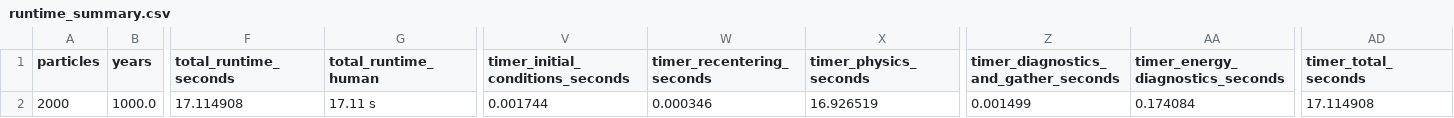
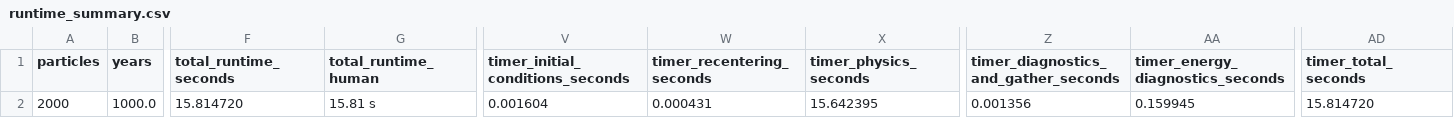
Before and after one commit to Franciscoafonseca/ProjetoPA2-Gif, a CSV file: projeto_corrigido/results/LAPTOP-C1CDPADH/benchmark_N2000_P1_R3/runtime_summary.csv, drawn as a sheet; only a part is shown, gaps mark what is left out; the diff names each change by its address in the sheet, - before the commit and + after, or states it on an @@ line.

```diff
--- a/projeto_corrigido/results/LAPTOP-C1CDPADH/benchmark_N2000_P1_R3/runtime_summary.csv
+++ b/projeto_corrigido/results/LAPTOP-C1CDPADH/benchmark_N2000_P1_R3/runtime_summary.csv
-F2 (total_runtime_seconds): 17.114908
+F2 (total_runtime_seconds): 15.814720
-G2 (total_runtime_human): 17.11 s
+G2 (total_runtime_human): 15.81 s
-V2 (timer_initial_conditions_seconds): 0.001744
+V2 (timer_initial_conditions_seconds): 0.001604
-W2 (timer_recentering_seconds): 0.000346
+W2 (timer_recentering_seconds): 0.000431
-X2 (timer_physics_seconds): 16.926519
+X2 (timer_physics_seconds): 15.642395
-Z2: 0.001499
+Z2: 0.001356
-AA2 (timer_energy_diagnostics_seconds): 0.174084
+AA2 (timer_energy_diagnostics_seconds): 0.159945
-AD2 (timer_total_seconds): 17.114908
+AD2 (timer_total_seconds): 15.814720
```
Also changed, not shown: projeto_corrigido/results/LAPTOP-C1CDPADH/benchmark_N1000_P1_R1/runtime_summary.csv, projeto_corrigido/results/LAPTOP-C1CDPADH/benchmark_N2000_P1_R2/runtime_summary.csv, 12 other files.
